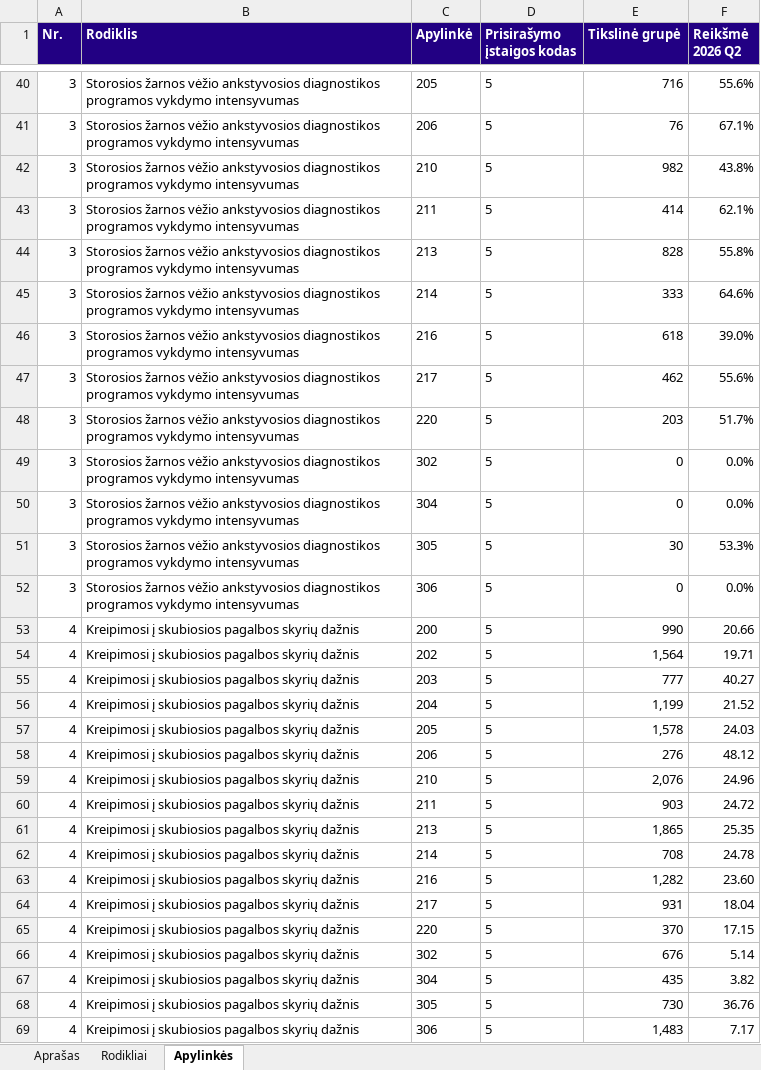
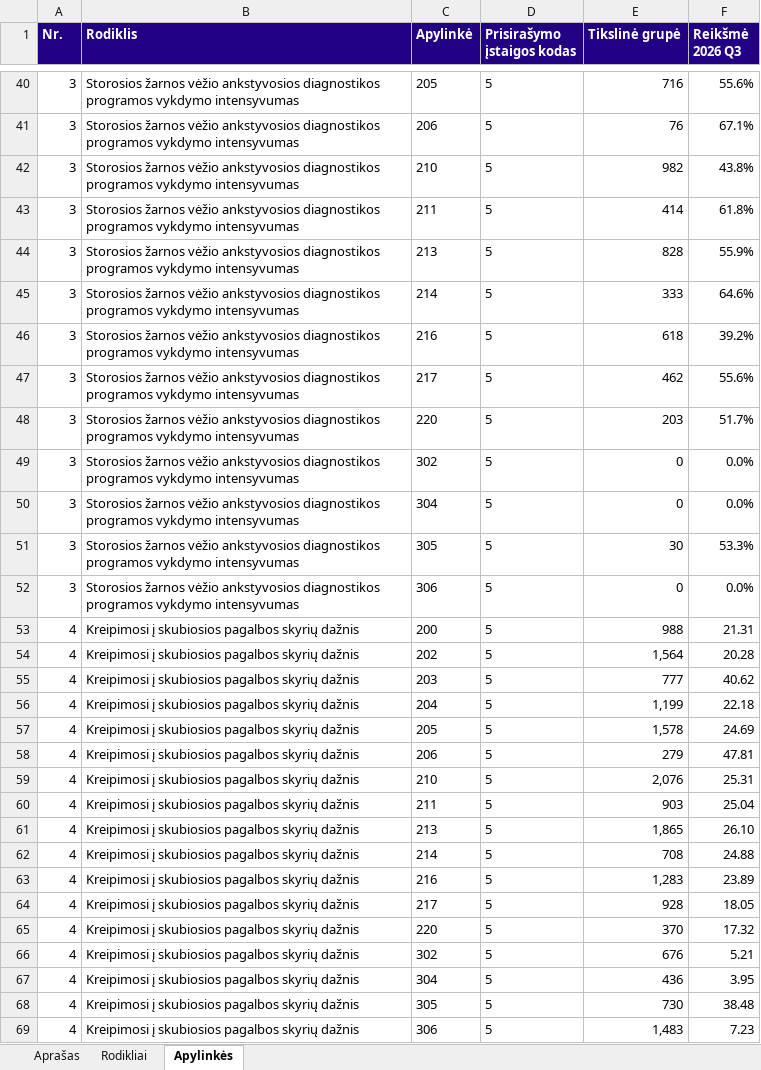
Before and after one commit to LukasZilinskas/Wage-scraper-presentation, an Excel workbook: gdr-pavyzdys/GDR_2026Q3_5.xlsx, sheet Apylinkės, drawn as a sheet; only a part is shown, gaps mark what is left out; values as stored, in another font and other column widths than the file's, no borders; the diff covers the shown part only; the diff names each change by its address in the sheet, - before the commit and + after, or states it on an @@ line.

Commit message:
Pavyzdys: 2026 m. III ketv. duomenys

```diff
--- a/gdr-pavyzdys/GDR_2026Q3_5.xlsx (sheet Apylinkės)
+++ b/gdr-pavyzdys/GDR_2026Q3_5.xlsx (sheet Apylinkės)
-F1: Reikšmė 2026 Q2
+F1: Reikšmė 2026 Q3
-F43 (Reikšmė 2026 Q3): 62.1%
+F43 (Reikšmė 2026 Q3): 61.8%
-F44 (Reikšmė 2026 Q3): 55.8%
+F44 (Reikšmė 2026 Q3): 55.9%
-F46 (Reikšmė 2026 Q3): 39.0%
+F46 (Reikšmė 2026 Q3): 39.2%
-E53 (Tikslinė grupė): 990
+E53 (Tikslinė grupė): 988
-F53 (Reikšmė 2026 Q3): 20.66
+F53 (Reikšmė 2026 Q3): 21.31
-F54 (Reikšmė 2026 Q3): 19.71
+F54 (Reikšmė 2026 Q3): 20.28
-F55 (Reikšmė 2026 Q3): 40.27
+F55 (Reikšmė 2026 Q3): 40.62
-F56 (Reikšmė 2026 Q3): 21.52
+F56 (Reikšmė 2026 Q3): 22.18
-F57 (Reikšmė 2026 Q3): 24.03
+F57 (Reikšmė 2026 Q3): 24.69
-E58 (Tikslinė grupė): 276
+E58 (Tikslinė grupė): 279
-F58 (Reikšmė 2026 Q3): 48.12
+F58 (Reikšmė 2026 Q3): 47.81
-F59 (Reikšmė 2026 Q3): 24.96
+F59 (Reikšmė 2026 Q3): 25.31
-F60 (Reikšmė 2026 Q3): 24.72
+F60 (Reikšmė 2026 Q3): 25.04
-F61 (Reikšmė 2026 Q3): 25.35
+F61 (Reikšmė 2026 Q3): 26.10
-F62 (Reikšmė 2026 Q3): 24.78
+F62 (Reikšmė 2026 Q3): 24.88
-E63 (Tikslinė grupė): 1,282
+E63 (Tikslinė grupė): 1,283
-F63 (Reikšmė 2026 Q3): 23.60
+F63 (Reikšmė 2026 Q3): 23.89
-E64 (Tikslinė grupė): 931
+E64 (Tikslinė grupė): 928
-F64 (Reikšmė 2026 Q3): 18.04
+F64 (Reikšmė 2026 Q3): 18.05
-F65 (Reikšmė 2026 Q3): 17.15
+F65 (Reikšmė 2026 Q3): 17.32
-F66 (Reikšmė 2026 Q3): 5.14
+F66 (Reikšmė 2026 Q3): 5.21
-E67 (Tikslinė grupė): 435
+E67 (Tikslinė grupė): 436
-F67 (Reikšmė 2026 Q3): 3.82
+F67 (Reikšmė 2026 Q3): 3.95
-F68 (Reikšmė 2026 Q3): 36.76
+F68 (Reikšmė 2026 Q3): 38.48
-F69 (Reikšmė 2026 Q3): 7.17
+F69 (Reikšmė 2026 Q3): 7.23
```
Also changed, not shown: 23 edited cells elsewhere in this sheet, sheet Rodikliai, gdr-pavyzdys/filialai/GDR_2026Q3_18.xlsx, 2 other files.
